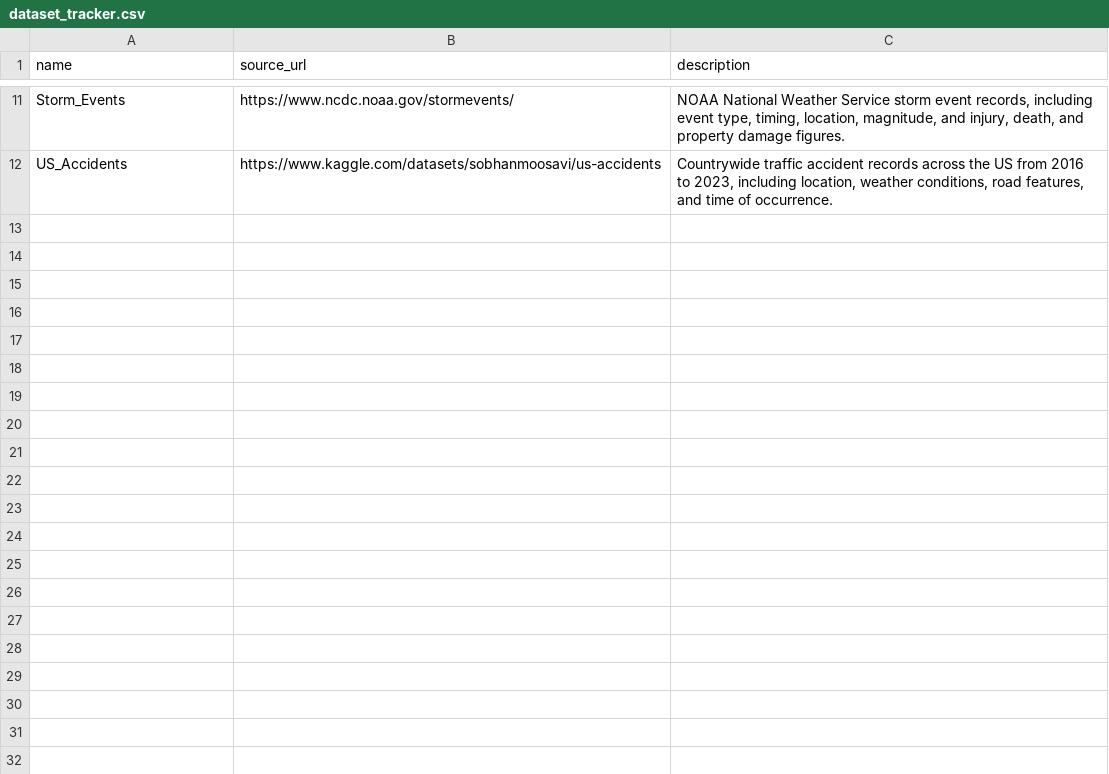
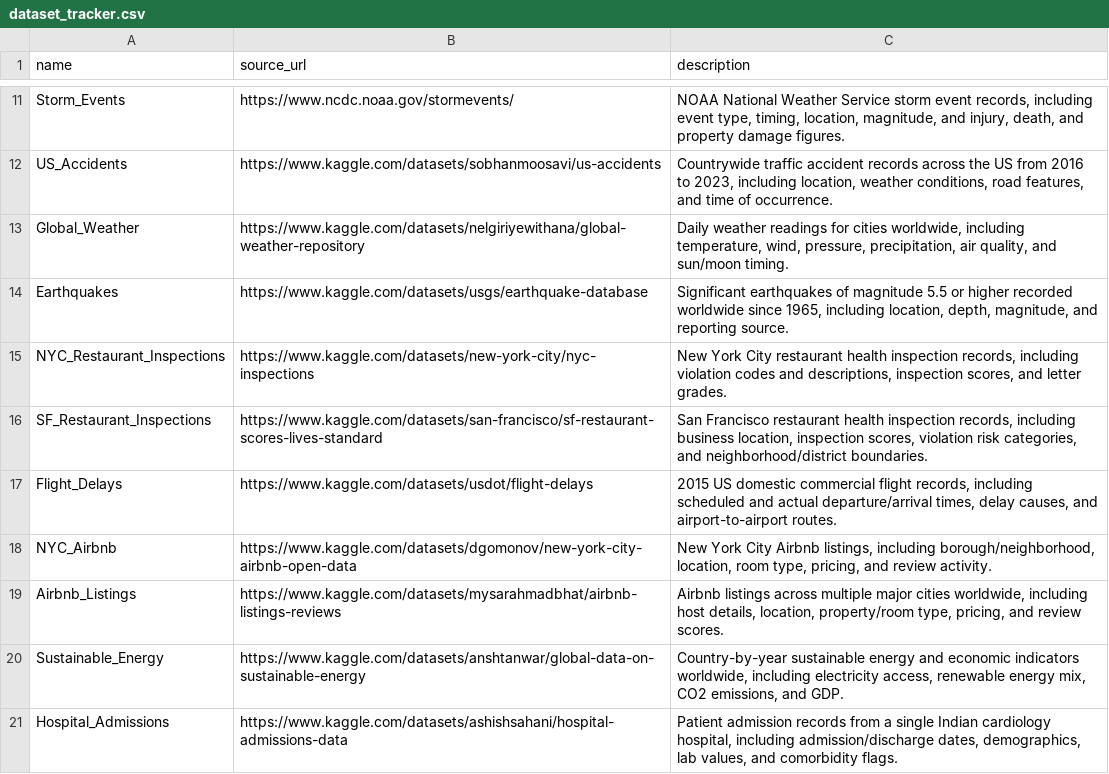
Before and after one commit to AlexNajy/dsci320-dataset-explorer, a CSV file: dataset_tracker.csv, drawn as a sheet; only a part is shown, gaps mark what is left out.

```diff
--- a/dataset_tracker.csv
+++ b/dataset_tracker.csv
@@ -12 +12,10 @@ Storm_Events,https://www.ncdc.noaa.gov/stormevents/,"NOAA National Weather Servi
 US_Accidents,https://www.kaggle.com/datasets/sobhanmoosavi/us-accidents,"Countrywide traffic accident records across the US from 2016 to 2023, including location, weather conditions, road features, and time of occurrence."
+Global_Weather,https://www.kaggle.com/datasets/nelgiriyewithana/global-weather-repository,"Daily weather readings for cities worldwide, including temperature, wind, pressure, precipitation, air quality, and sun/moon timing."
+Earthquakes,https://www.kaggle.com/datasets/usgs/earthquake-database,"Significant earthquakes of magnitude 5.5 or higher recorded worldwide since 1965, including location, depth, magnitude, and reporting source."
+NYC_Restaurant_Inspections,https://www.kaggle.com/datasets/new-york-city/nyc-inspections,"New York City restaurant health inspection records, including violation codes and descriptions, inspection scores, and letter grades."
+SF_Restaurant_Inspections,https://www.kaggle.com/datasets/san-francisco/sf-restaurant-scores-lives-standard,"San Francisco restaurant health inspection records, including business location, inspection scores, violation risk categories, and neighborhood/district boundaries."
+Flight_Delays,https://www.kaggle.com/datasets/usdot/flight-delays,"2015 US domestic commercial flight records, including scheduled and actual departure/arrival times, delay causes, and airport-to-airport routes."
+NYC_Airbnb,https://www.kaggle.com/datasets/dgomonov/new-york-city-airbnb-open-data,"New York City Airbnb listings, including borough/neighborhood, location, room type, pricing, and review activity."
+Airbnb_Listings,https://www.kaggle.com/datasets/mysarahmadbhat/airbnb-listings-reviews,"Airbnb listings across multiple major cities worldwide, including host details, location, property/room type, pricing, and review scores."
+Sustainable_Energy,https://www.kaggle.com/datasets/anshtanwar/global-data-on-sustainable-energy,"Country-by-year sustainable energy and economic indicators worldwide, including electricity access, renewable energy mix, CO2 emissions, and GDP."
+Hospital_Admissions,https://www.kaggle.com/datasets/ashishsahani/hospital-admissions-data,"Patient admission records from a single Indian cardiology hospital, including admission/discharge dates, demographics, lab values, and comorbidity flags."
```
Also changed, not shown: data/tracked/dataset_tracker.csv, 13 other files.
